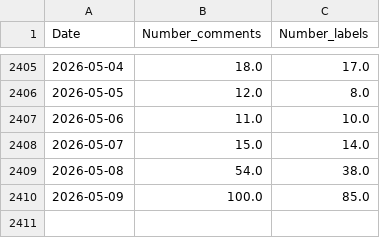
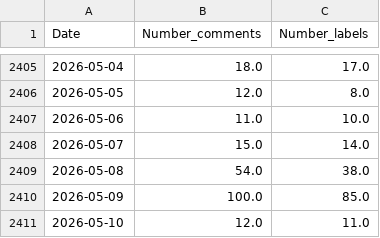
Before and after one commit to mattsou-data/Applied-Deep-Learning, a CSV file: summary_comments.csv, drawn as a sheet; only a part is shown, gaps mark what is left out.

```diff
--- a/summary_comments.csv
+++ b/summary_comments.csv
@@ -2410 +2410,2 @@ Date,Number_comments,Number_labels
 2026-05-09,100.0,85.0
+2026-05-10,12.0,11.0
```
